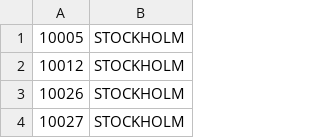
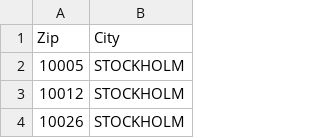
Before and after one commit to zegl/sweden-zipcode, a CSV file: sweden-zipcode.csv, drawn as a sheet; only a part is shown; the shorter side is filled out with more unchanged rows.

```diff
--- a/sweden-zipcode.csv
+++ b/sweden-zipcode.csv
@@ -1 +1,2 @@
+Zip,City
 10005,STOCKHOLM
```
Also changed, not shown: 1 other file.
